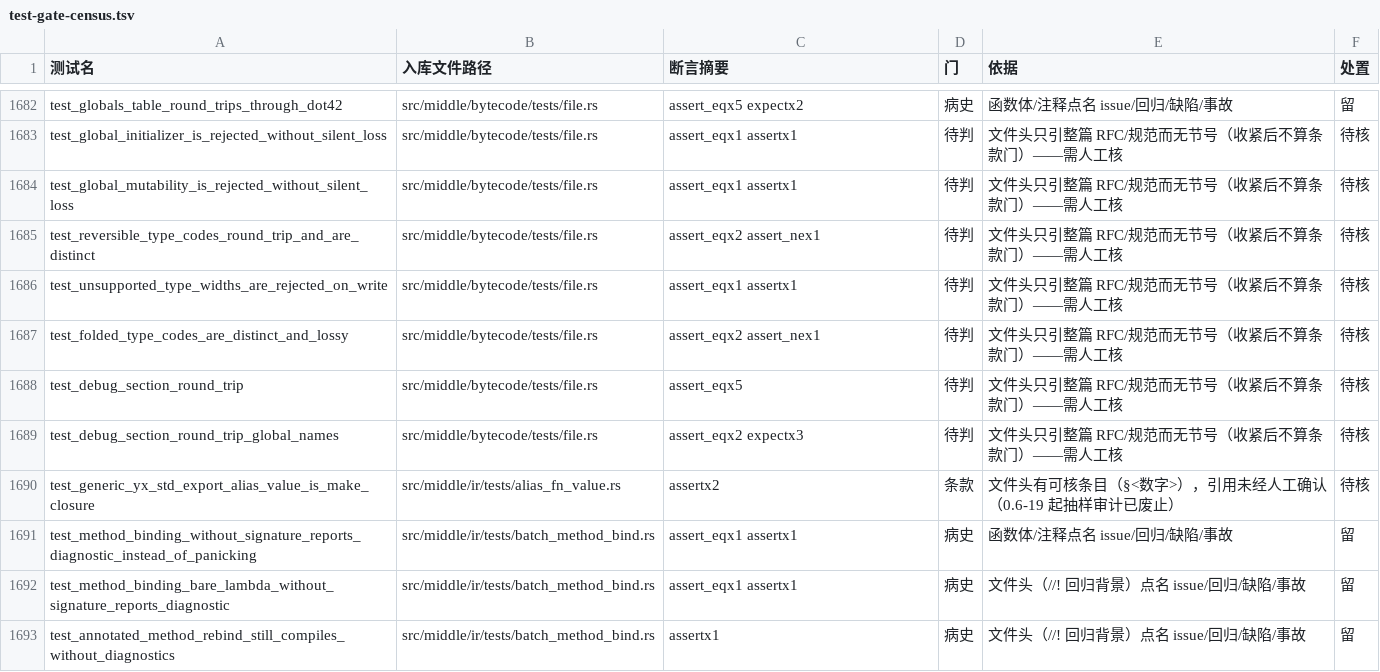
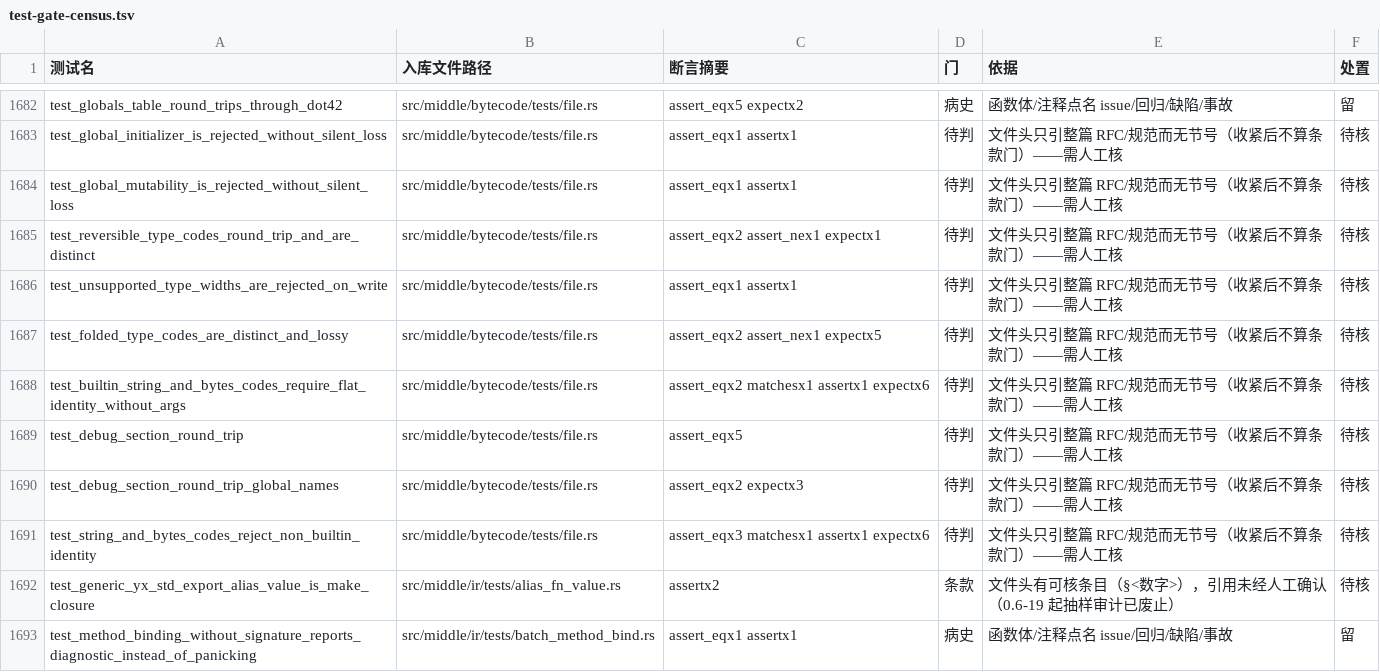
Before and after one commit to ChenXu233/YaoXiang, a TSV file: docs/src/dev/test-gate-census.tsv, drawn as a sheet; only a part is shown, gaps mark what is left out; the shorter side is filled out with more unchanged rows.

Commit message:
:memo: docs(plan): 测试普查页与 TSV 同步（2727 条）
`docs/src/dev/test-gate-census.md` 的行/面/门/处置计数仍停在上一次再生（2712 条 / 341 文件），
而 TSV 已随本批新增测试与类型号身份用例增长到 2727 条。按生成器输出重算并同步：

| 项 | 旧值 | 现值 |
| --- | --- | --- |
| 逐条判定表 | 2712 行 | 2727 行 |
| 根包 lib | 2108 | 2123 |
| 条款 / 病史 / 证明 / 待判 / 均不通过 | — | 1037 / 568 / 574 / 542 / 6 |
| 留 / 待核 / 待判 / 退役候选 | — | 1142 / 1297 / 229 / 59 |

「对比 0.6-19」列的差额随现值重算；再生对账行改为 2712 → 2727（+15，旧表有当前树无 0 条、
同键行内容重算 0 条）。纯生成物同步，无判据改动。

门禁：test-gate-census --check 0；check-docs-truth 0；check-docs-refs 0。

```diff
--- a/docs/src/dev/test-gate-census.tsv
+++ b/docs/src/dev/test-gate-census.tsv
@@ -1684,7 +1684,9 @@ test_global_initializer_is_rejected_without_silent_loss	src/middle/bytecode/test
 test_global_mutability_is_rejected_without_silent_loss	src/middle/bytecode/tests/file.rs	assert_eqx1 assertx1	待判	文件头只引整篇 RFC/规范而无节号（收紧后不算条款门）——需人工核	待核
-test_reversible_type_codes_round_trip_and_are_distinct	src/middle/bytecode/tests/file.rs	assert_eqx2 assert_nex1	待判	文件头只引整篇 RFC/规范而无节号（收紧后不算条款门）——需人工核	待核
+test_reversible_type_codes_round_trip_and_are_distinct	src/middle/bytecode/tests/file.rs	assert_eqx2 assert_nex1 expectx1	待判	文件头只引整篇 RFC/规范而无节号（收紧后不算条款门）——需人工核	待核
 test_unsupported_type_widths_are_rejected_on_write	src/middle/bytecode/tests/file.rs	assert_eqx1 assertx1	待判	文件头只引整篇 RFC/规范而无节号（收紧后不算条款门）——需人工核	待核
-test_folded_type_codes_are_distinct_and_lossy	src/middle/bytecode/tests/file.rs	assert_eqx2 assert_nex1	待判	文件头只引整篇 RFC/规范而无节号（收紧后不算条款门）——需人工核	待核
+test_folded_type_codes_are_distinct_and_lossy	src/middle/bytecode/tests/file.rs	assert_eqx2 assert_nex1 expectx5	待判	文件头只引整篇 RFC/规范而无节号（收紧后不算条款门）——需人工核	待核
+test_builtin_string_and_bytes_codes_require_flat_identity_without_args	src/middle/bytecode/tests/file.rs	assert_eqx2 matchesx1 assertx1 expectx6	待判	文件头只引整篇 RFC/规范而无节号（收紧后不算条款门）——需人工核	待核
 test_debug_section_round_trip	src/middle/bytecode/tests/file.rs	assert_eqx5	待判	文件头只引整篇 RFC/规范而无节号（收紧后不算条款门）——需人工核	待核
 test_debug_section_round_trip_global_names	src/middle/bytecode/tests/file.rs	assert_eqx2 expectx3	待判	文件头只引整篇 RFC/规范而无节号（收紧后不算条款门）——需人工核	待核
+test_string_and_bytes_codes_reject_non_builtin_identity	src/middle/bytecode/tests/file.rs	assert_eqx3 matchesx1 assertx1 expectx6	待判	文件头只引整篇 RFC/规范而无节号（收紧后不算条款门）——需人工核	待核
 test_generic_yx_std_export_alias_value_is_make_closure	src/middle/ir/tests/alias_fn_value.rs	assertx2	条款	文件头有可核条目（§<数字>），引用未经人工确认（0.6-19 起抽样审计已废止）	待核
```
Also changed, not shown: 1 other file.
